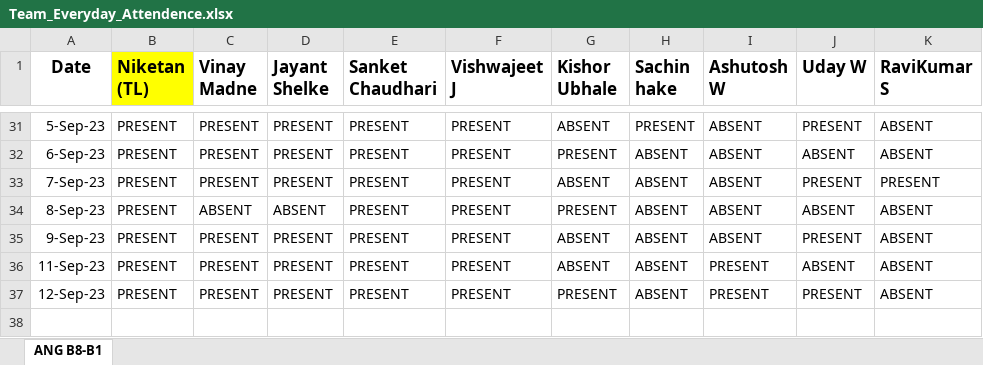
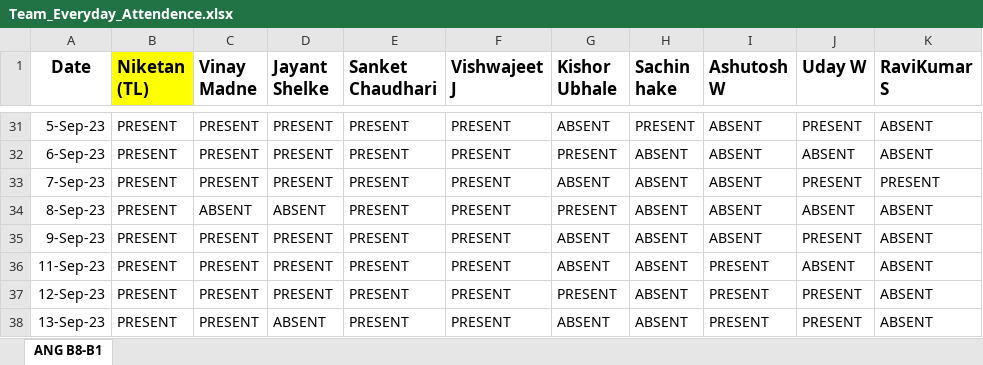
Before and after one commit to NiketanThombare/JS-learning, an Excel workbook: Team_Everyday_Attendence.xlsx, sheet ANG B8-B1, drawn as a sheet; only a part is shown, gaps mark what is left out; values as stored, in another font and other column widths than the file's, no borders; the diff names each change by its address in the sheet, - before the commit and + after, or states it on an @@ line.

Commit message:
Update Team_Everyday_Attendence.xlsx

```diff
--- a/Team_Everyday_Attendence.xlsx (sheet ANG B8-B1)
+++ b/Team_Everyday_Attendence.xlsx (sheet ANG B8-B1)
+row 38: 13-Sep-23 | PRESENT | PRESENT | ABSENT | PRESENT | PRESENT | ABSENT | ABSENT | PRESENT | PRESENT | ABSENT
```
